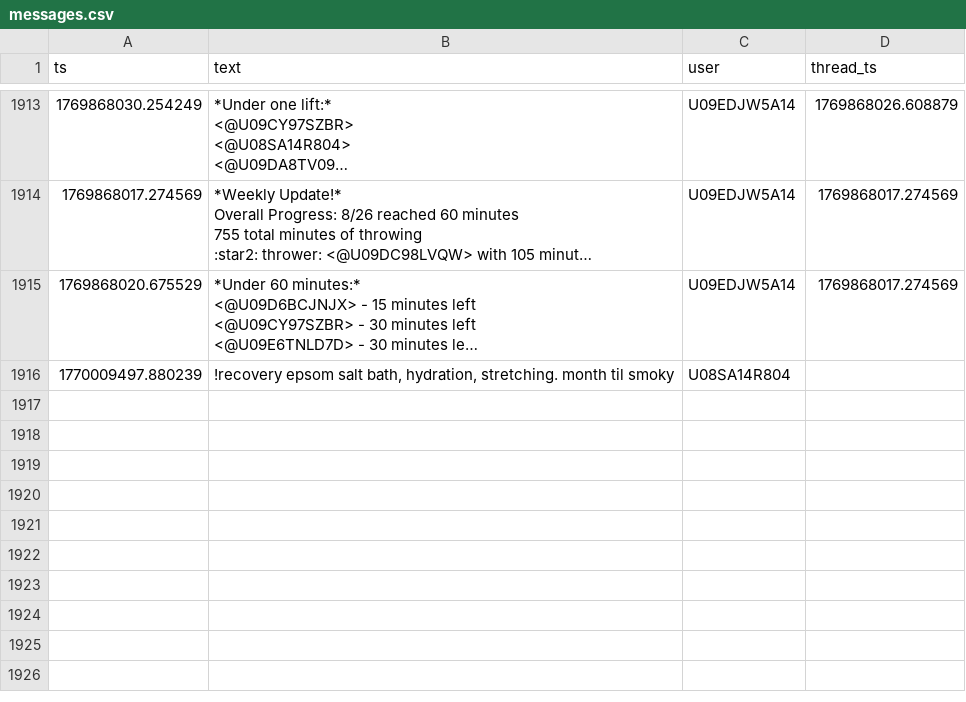
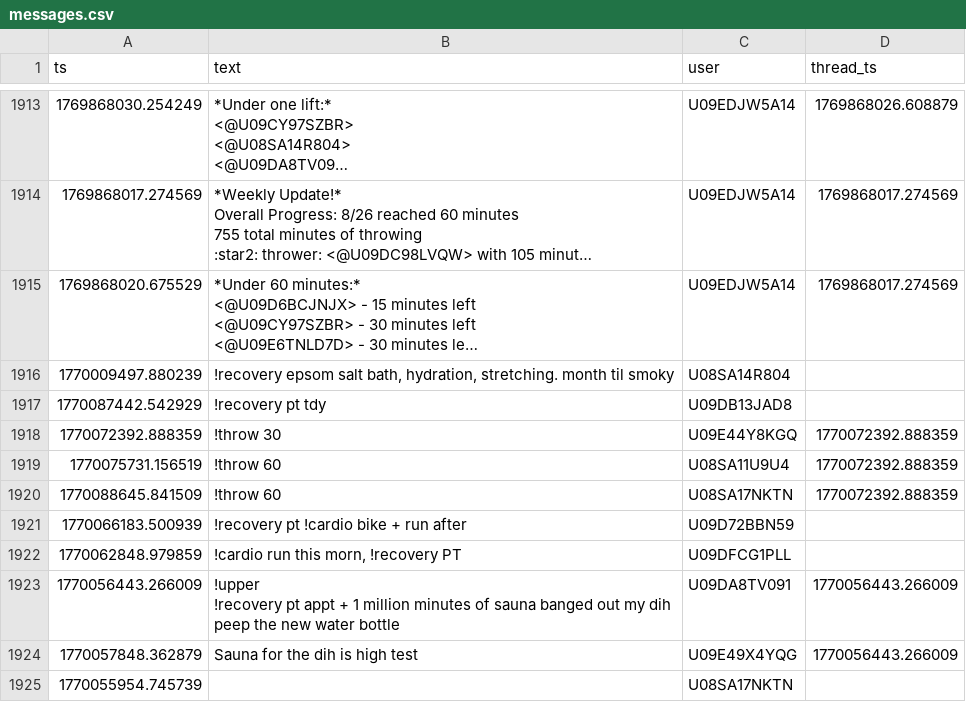
Before and after one commit to MGreenberg58/slackbot-main, a CSV file: messages.csv, drawn as a sheet; only a part is shown, gaps mark what is left out; long unchanged cells end in …; ↵ is a line break in a cell; the diff covers the shown part only; the diff names each change by its address in the sheet, - before the commit and + after, or states it on an @@ line.

```diff
--- a/messages.csv
+++ b/messages.csv
+row 1917: 1770087442.542929 | !recovery pt tdy | U09DB13JAD8
+row 1918: 1770072392.888359 | !throw 30 | U09E44Y8KGQ | 1770072392.888359
+row 1919: 1770075731.156519 | !throw 60 | U08SA11U9U4 | 1770072392.888359
+row 1920: 1770088645.841509 | !throw 60 | U08SA17NKTN | 1770072392.888359
+row 1921: 1770066183.500939 | !recovery pt !cardio bike + run after | U09D72BBN59
+row 1922: 1770062848.979859 | !cardio run this morn, !recovery PT | U09DFCG1PLL
+row 1923: 1770056443.266009 | !upper ↵ !recovery pt appt + 1 million minutes of sauna banged out my dih ↵ peep the new water bottle | U09DA8TV091 | 1770056443.266009
+row 1924: 1770057848.362879 | Sauna for the dih is high test | U09E49X4YQG | 1770056443.266009
+row 1925: 1770055954.745739 |  | U08SA17NKTN
```
Also changed, not shown: 9 added rows elsewhere in this file.
